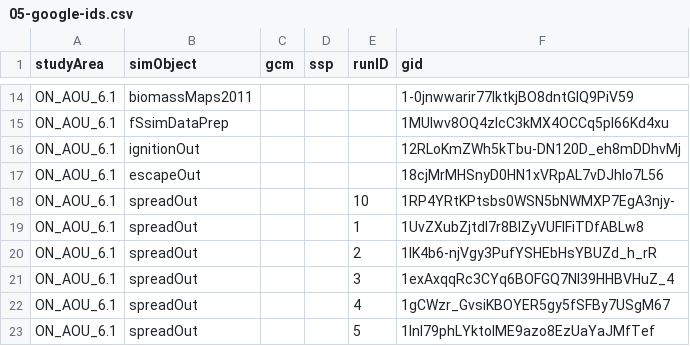
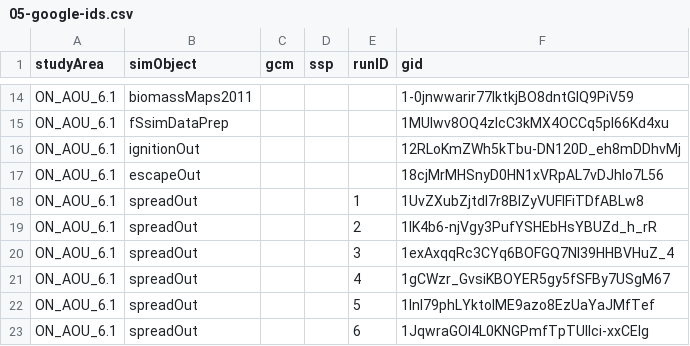
Before and after one commit to FOR-CAST/Ontario_AOU_ROF, a CSV file: 05-google-ids.csv, drawn as a sheet; only a part is shown, gaps mark what is left out; the shorter side is filled out with more unchanged rows; the diff names each change by its address in the sheet, - before the commit and + after, or states it on an @@ line.

```diff
--- a/05-google-ids.csv
+++ b/05-google-ids.csv
-row 18: ON_AOU_6.1 | spreadOut |  |  | 10 | 1RP4YRtKPtsbs0WSN5bNWMXP7EgA3njy-
```
Also changed, not shown: 7 other files.
